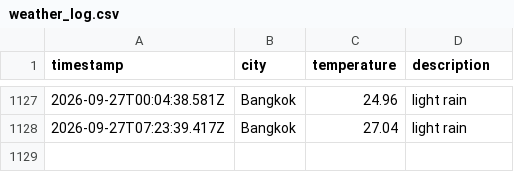
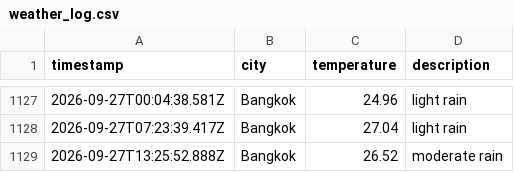
Before and after one commit to Doordiver/weather-api, a CSV file: data/weather_log.csv, drawn as a sheet; only a part is shown, gaps mark what is left out.

```diff
--- a/data/weather_log.csv
+++ b/data/weather_log.csv
@@ -1128 +1128,2 @@ timestamp,city,temperature,description
 2026-09-27T07:23:39.417Z,Bangkok,27.04,light rain
+2026-09-27T13:25:52.888Z,Bangkok,26.52,moderate rain
```
Also changed, not shown: 1 other file.
